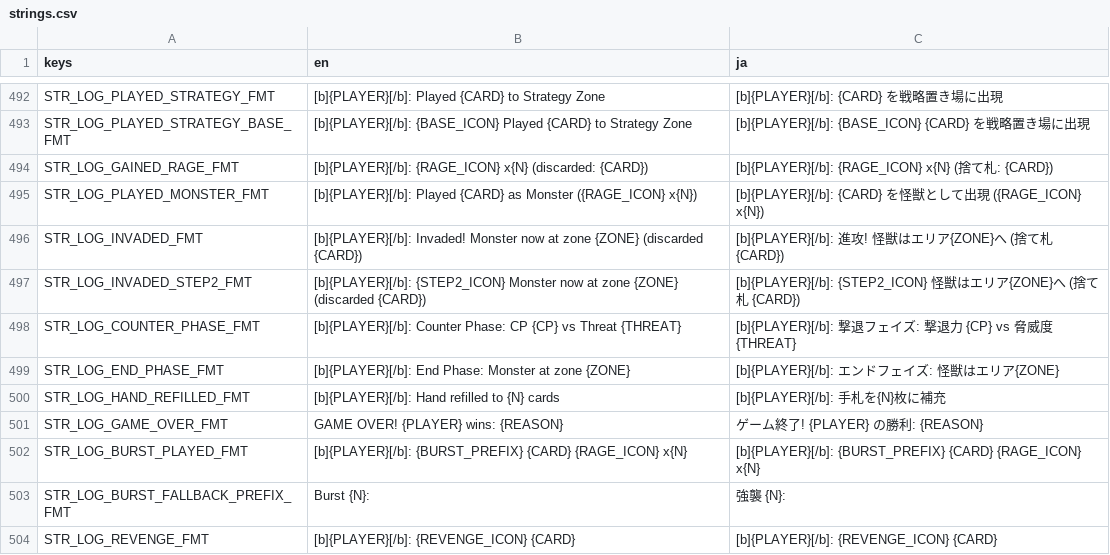
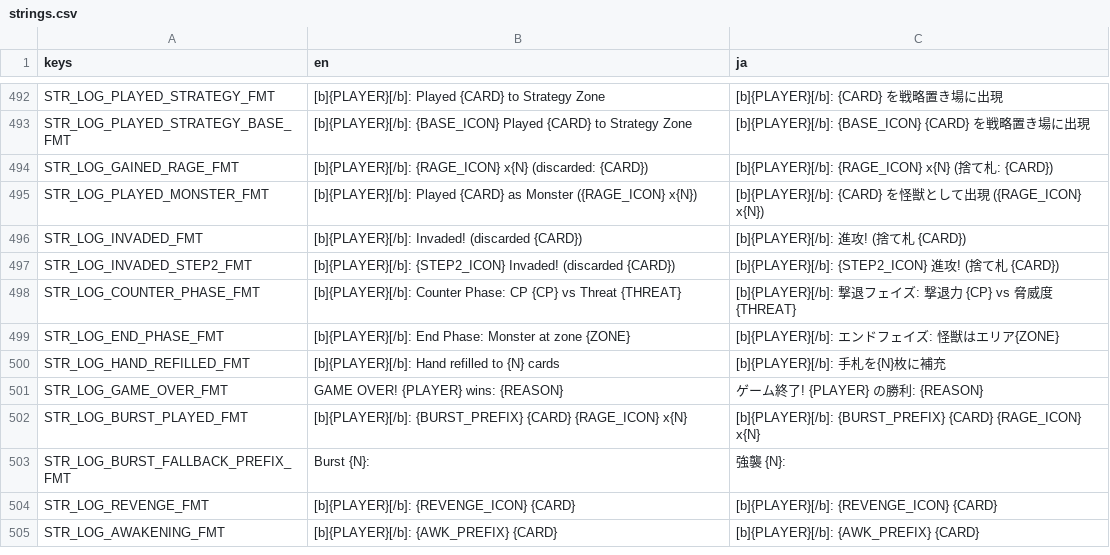
Before and after one commit to hunterdurbin/godzilla-sim, a CSV file: translations/strings.csv, drawn as a sheet; only a part is shown, gaps mark what is left out; the shorter side is filled out with more unchanged rows.

```diff
--- a/translations/strings.csv
+++ b/translations/strings.csv
@@ -541,4 +541,4 @@ STR_LOG_GAINED_RAGE_FMT,[b]{PLAYER}[/b]: {RAGE_ICON} x{N} (discarded: {CARD}),[b
 STR_LOG_PLAYED_MONSTER_FMT,[b]{PLAYER}[/b]: Played {CARD} as Monster ({RAGE_ICON} x{N}),[b]{PLAYER}[/b]: {CARD} を怪獣として出現 ({RAGE_ICON} x{N})
-STR_LOG_INVADED_FMT,[b]{PLAYER}[/b]: Invaded! Monster now at zone {ZONE} (discarded {CARD}),[b]{PLAYER}[/b]: 進攻! 怪獣はエリア{ZONE}へ (捨て札 {CARD})
-STR_LOG_INVADED_STEP2_FMT,[b]{PLAYER}[/b]: {STEP2_ICON} Monster now at zone {ZONE} (discarded {CARD}),[b]{PLAYER}[/b]: {STEP2_ICON} 怪獣はエリア{ZONE}へ (捨て札 {CARD})
+STR_LOG_INVADED_FMT,[b]{PLAYER}[/b]: Invaded! (discarded {CARD}),[b]{PLAYER}[/b]: 進攻! (捨て札 {CARD})
+STR_LOG_INVADED_STEP2_FMT,[b]{PLAYER}[/b]: {STEP2_ICON} Invaded! (discarded {CARD}),[b]{PLAYER}[/b]: {STEP2_ICON} 進攻! (捨て札 {CARD})
 STR_LOG_COUNTER_PHASE_FMT,[b]{PLAYER}[/b]: Counter Phase: CP {CP} vs Threat {THREAT},[b]{PLAYER}[/b]: 撃退フェイズ: 撃退力 {CP} vs 脅威度 {THREAT}
```
Also changed, not shown: 5 other files.
